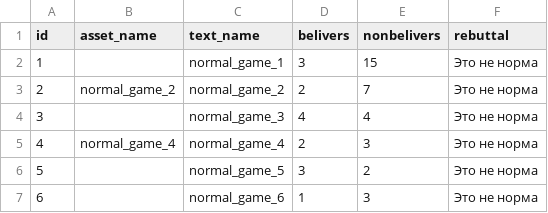
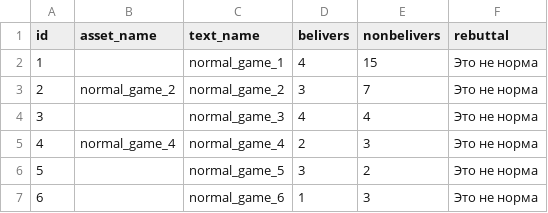
Before and after one commit to AntipropPrject/antipropagandabot, a CSV file: resources/normal_game.csv, drawn as a sheet.

```diff
--- a/resources/normal_game.csv
+++ b/resources/normal_game.csv
@@ -1,4 +1,4 @@
 id,asset_name,text_name,belivers,nonbelivers,rebuttal
-1,,normal_game_1,3,15,Это не норма
-2,normal_game_2,normal_game_2,2,7,Это не норма
+1,,normal_game_1,4,15,Это не норма
+2,normal_game_2,normal_game_2,3,7,Это не норма
 3,,normal_game_3,4,4,Это не норма
```
Also changed, not shown: 5 other files.
